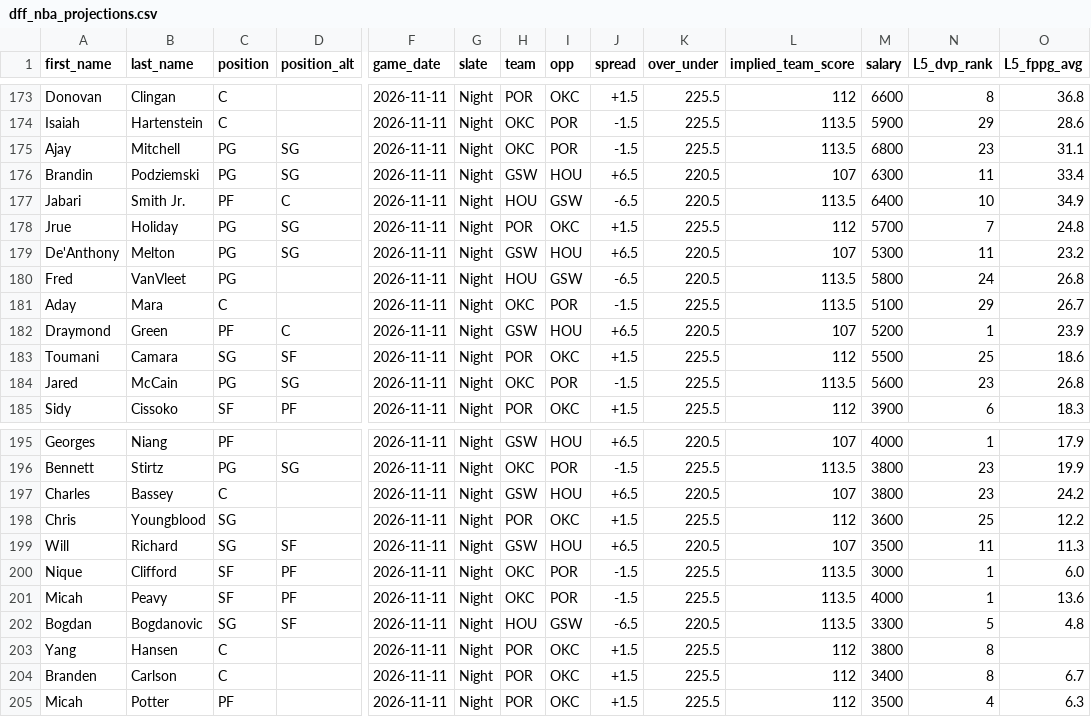
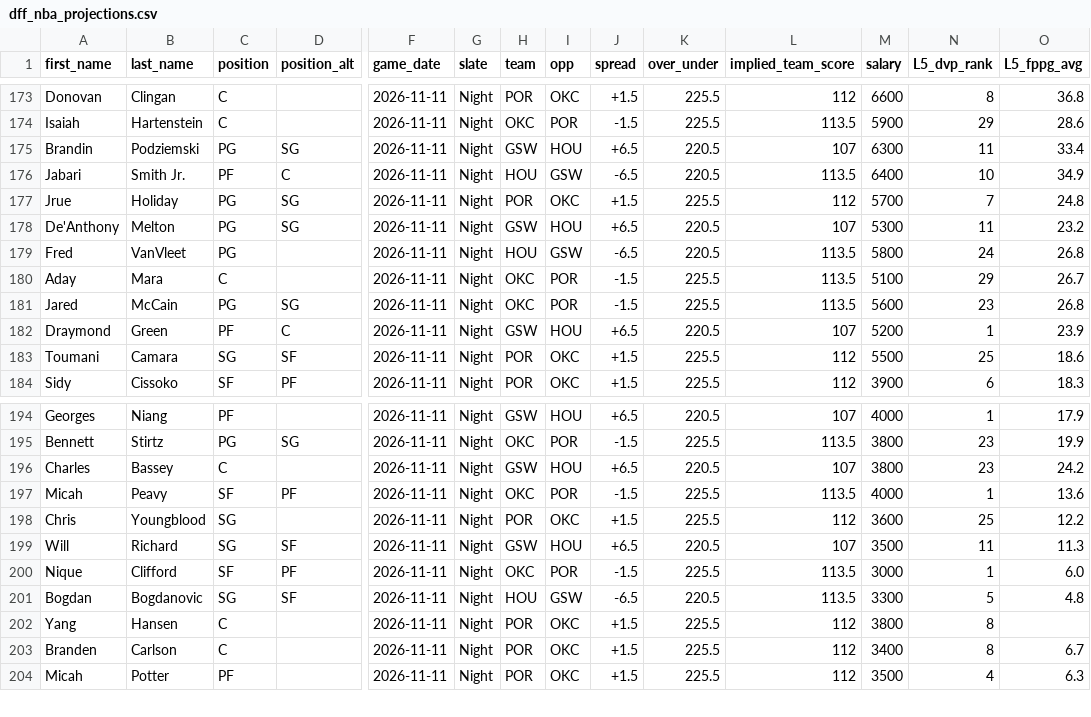
Before and after one commit to marchyyyy/stamped, a CSV file: data/dff_nba_projections.csv, drawn as a sheet; only a part is shown, gaps mark what is left out; removed rows and columns are numbered as before the commit, all else as after; rows hold the shown columns only; the diff names each change by its address in the sheet, - before the commit and + after, or states it on an @@ line.

Commit message:
DFF NBA projections refresh (211 players, 2026-11-11 4:50 PM ET)

```diff
--- a/data/dff_nba_projections.csv
+++ b/data/dff_nba_projections.csv
-row 175: Ajay | Mitchell | PG | SG | 2026-11-11 | Night | OKC | POR | -1.5 | 225.5 | 113.5 | 6800 | 23 | 31.1
+row 181: Jared | McCain | PG | SG | 2026-11-11 | Night | OKC | POR | -1.5 | 225.5 | 113.5 | 5600 | 23 | 26.8
-row 184: Jared | McCain | PG | SG | 2026-11-11 | Night | OKC | POR | -1.5 | 225.5 | 113.5 | 5600 | 23 | 26.8
+row 197: Micah | Peavy | SF | PF | 2026-11-11 | Night | OKC | POR | -1.5 | 225.5 | 113.5 | 4000 | 1 | 13.6
-row 201: Micah | Peavy | SF | PF | 2026-11-11 | Night | OKC | POR | -1.5 | 225.5 | 113.5 | 4000 | 1 | 13.6
```
